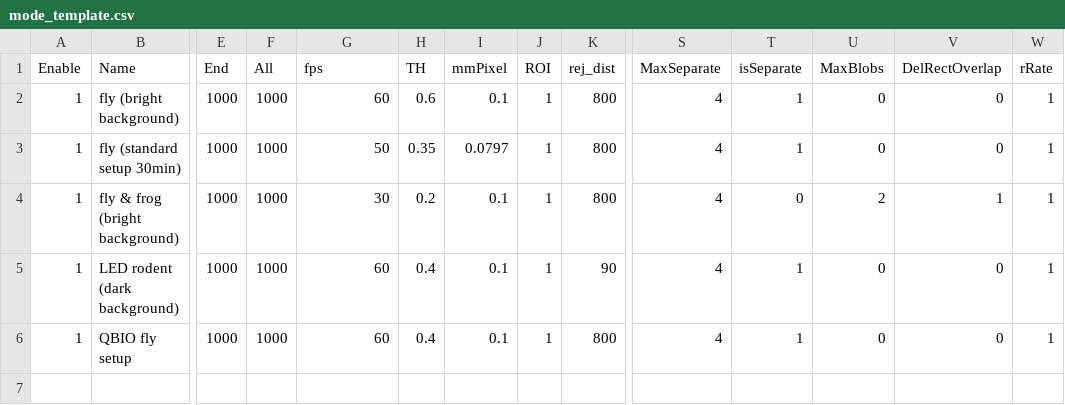
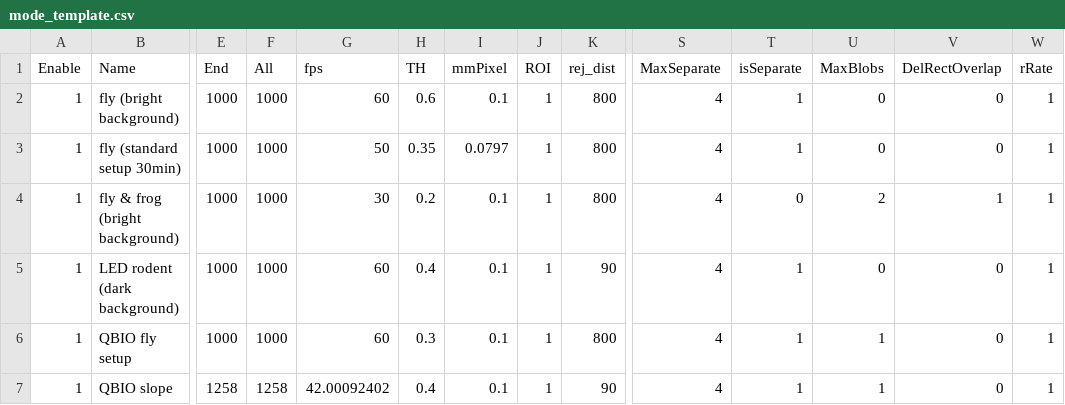
Before and after one commit to takuto-okuno-t5/tpro, a CSV file: TPro/etc/mode_template.csv, drawn as a sheet; only a part is shown, gaps mark what is left out; rows hold the shown columns only; the diff names each change by its address in the sheet, - before the commit and + after, or states it on an @@ line.

Commit message:
fixed invert flag bug.

```diff
--- a/TPro/etc/mode_template.csv
+++ b/TPro/etc/mode_template.csv
-H6 (TH): 0.4
+H6 (TH): 0.3
-U6 (MaxBlobs): 0
+U6 (MaxBlobs): 1
+row 7: 1 | QBIO slope | 1258 | 1258 | 42.00092402 | 0.4 | 0.1 | 1 | 90 | 4 | 1 | 1 | 0 | 1
```
Also changed, not shown: 1 other file.
